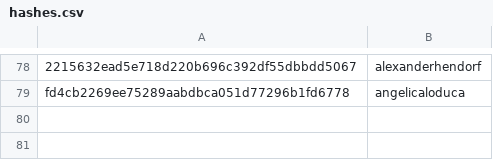
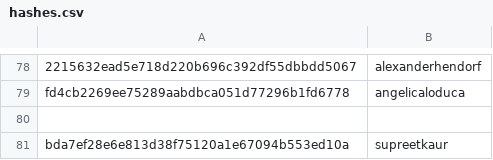
Before and after one commit to josephinegutierrez/Data-talks-club-Expert, a CSV file: scripts/data/hashes.csv, drawn as a sheet; only a part is shown, gaps mark what is left out; the diff names each change by its address in the sheet, - before the commit and + after, or states it on an @@ line.

```diff
--- a/scripts/data/hashes.csv
+++ b/scripts/data/hashes.csv
+row 80: (empty)
+row 81: bda7ef28e6e813d38f75120a1e67094b553ed10a | supreetkaur
```
Also changed, not shown: 3 other files.
